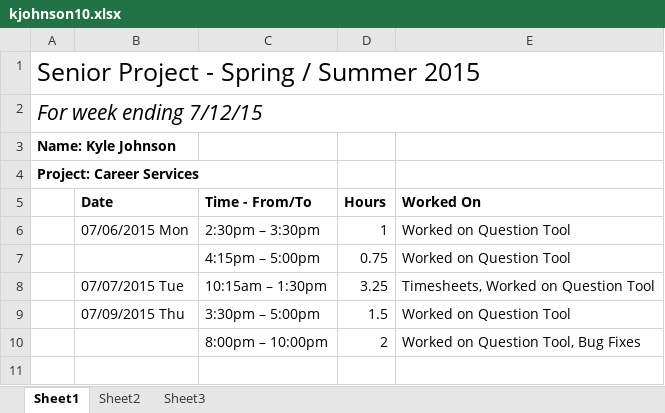
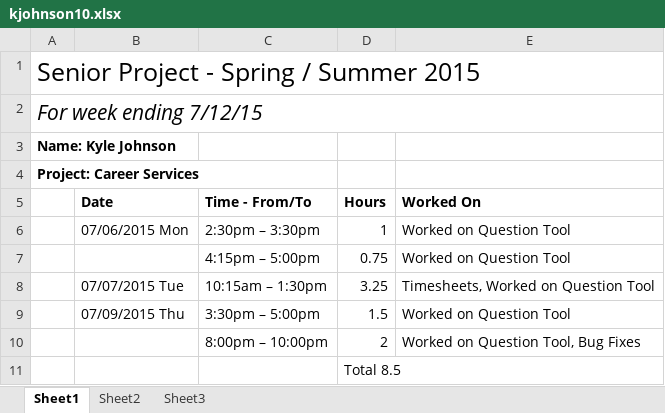
Before and after one commit to kymojo/CSCD488_EventRegistrationKiosk, an Excel workbook: Timesheets/kjohnson/kjohnson10.xlsx, sheet Sheet1, drawn as a sheet; values as stored, in another font and other column widths than the file's, no borders; the diff names each change by its address in the sheet, - before the commit and + after, or states it on an @@ line.

Commit message:
Timesheet Stuff and Minor Changes

```diff
--- a/Timesheets/kjohnson/kjohnson10.xlsx (sheet Sheet1)
+++ b/Timesheets/kjohnson/kjohnson10.xlsx (sheet Sheet1)
+row 11:  |  |  | Total 8.5
```
Also changed, not shown: 4 other files.
